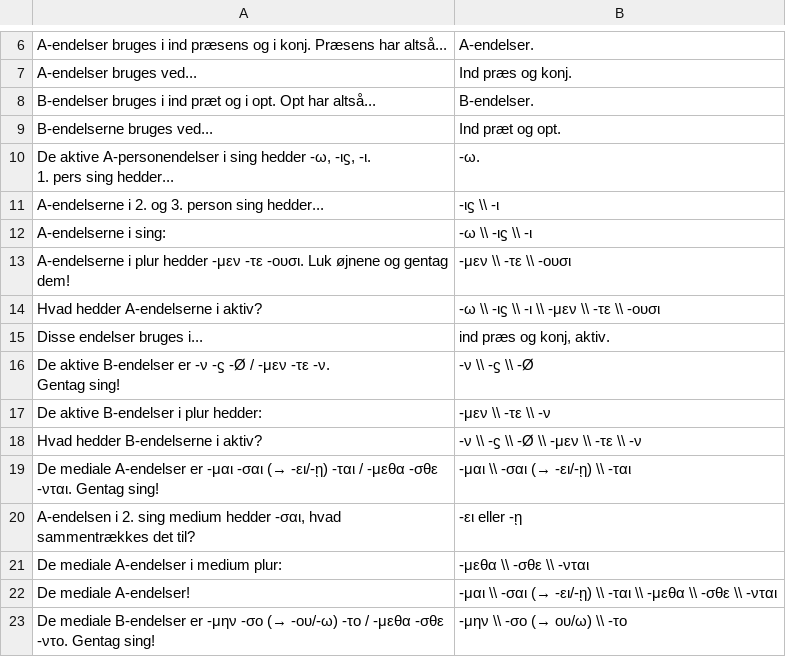
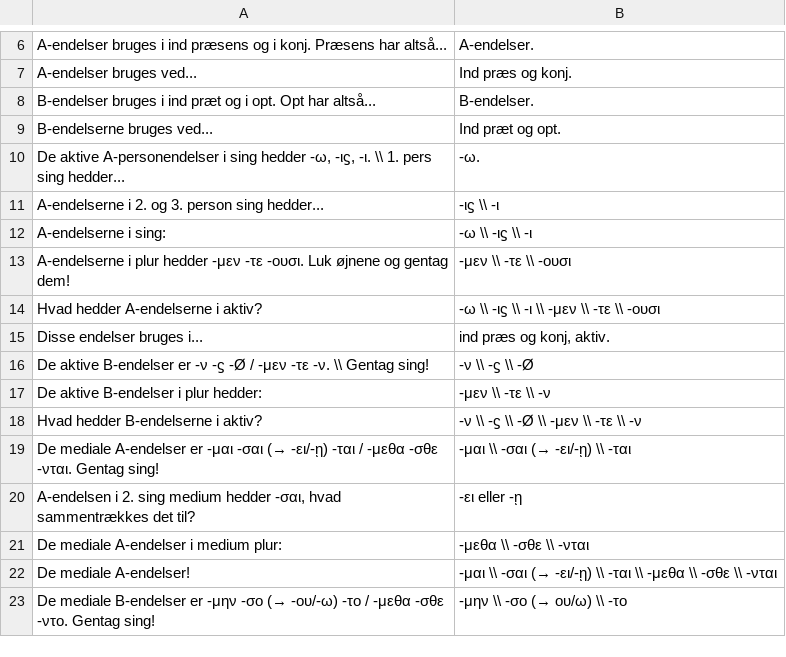
Before and after one commit to stenskjaer/stenskjaer.github.io, a CSV file: csv/echo/lektion09.csv, drawn as a sheet; only a part is shown, gaps mark what is left out; ↵ is a line break in a cell; the diff names each change by its address in the sheet, - before the commit and + after, or states it on an @@ line.

```diff
--- a/csv/echo/lektion09.csv
+++ b/csv/echo/lektion09.csv
-A10: …-ιϛ, -ι. ↵ 1. pers…
+A10: …-ιϛ, -ι. \\ 1. pers…
-A16: …-τε -ν. ↵ Gentag sing!
+A16: …-τε -ν. \\ Gentag sing!
```
Also changed, not shown: csv/echo/lektion05.csv, csv/echo/lektion06.csv, 48 other files.
